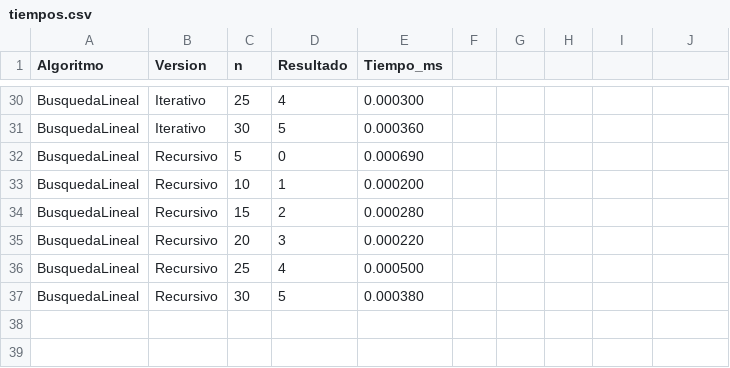
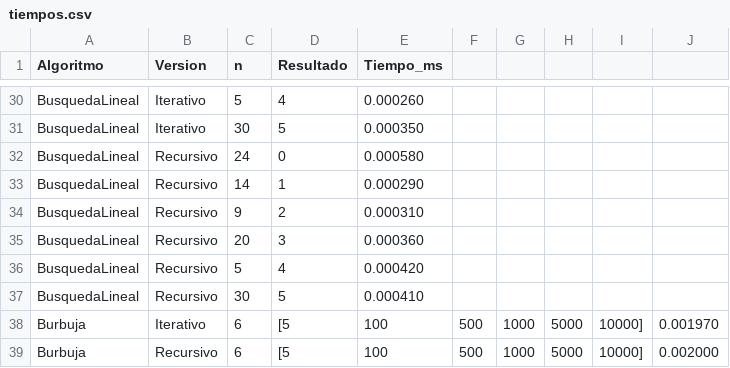
Before and after one commit to CeF95/PROYECTO-1, a CSV file: resultados/tiempos.csv, drawn as a sheet; only a part is shown, gaps mark what is left out; the diff covers the shown part only; the diff names each change by its address in the sheet, - before the commit and + after, or states it on an @@ line.

Commit message:
CAMBIOS EN LOS DATOS DE PRUEBA PARA EL ORDENAMEINTO BURBUJA

```diff
--- a/resultados/tiempos.csv
+++ b/resultados/tiempos.csv
-C30 (n): 25
+C30 (n): 5
-E30 (Tiempo_ms): 0.000300
+E30 (Tiempo_ms): 0.000260
-E31 (Tiempo_ms): 0.000360
+E31 (Tiempo_ms): 0.000350
-C32 (n): 5
+C32 (n): 24
-E32 (Tiempo_ms): 0.000690
+E32 (Tiempo_ms): 0.000580
-C33 (n): 10
+C33 (n): 14
-E33 (Tiempo_ms): 0.000200
+E33 (Tiempo_ms): 0.000290
-C34 (n): 15
+C34 (n): 9
-E34 (Tiempo_ms): 0.000280
+E34 (Tiempo_ms): 0.000310
-E35 (Tiempo_ms): 0.000220
+E35 (Tiempo_ms): 0.000360
-C36 (n): 25
+C36 (n): 5
-E36 (Tiempo_ms): 0.000500
+E36 (Tiempo_ms): 0.000420
-E37 (Tiempo_ms): 0.000380
+E37 (Tiempo_ms): 0.000410
+row 38: Burbuja | Iterativo | 6 | [5 | 100 | 500 | 1000 | 5000 | 10000] | 0.001970
+row 39: Burbuja | Recursivo | 6 | [5 | 100 | 500 | 1000 | 5000 | 10000] | 0.002000
```
Also changed, not shown: 63 edited cells elsewhere in this file, 2 other files.
